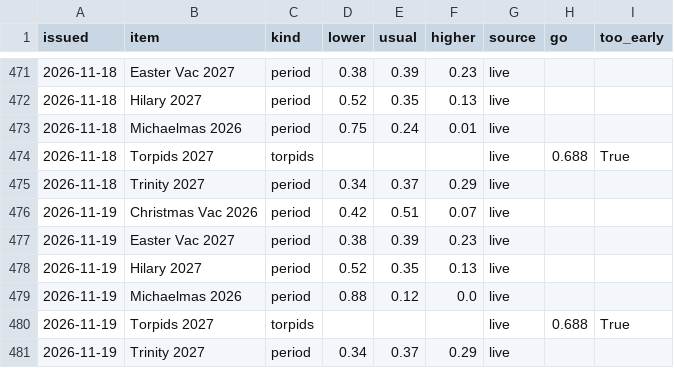
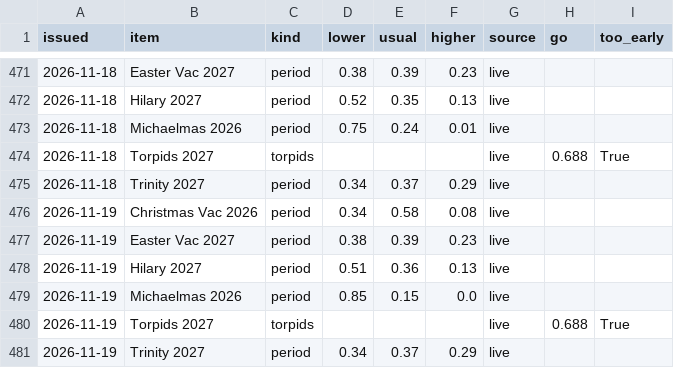
Before and after one commit to robertdoanesolomon/Flag_Predictor, a CSV file: data/termly/outlook_history.csv, drawn as a sheet; only a part is shown, gaps mark what is left out.

```diff
--- a/data/termly/outlook_history.csv
+++ b/data/termly/outlook_history.csv
@@ -475,6 +475,6 @@ issued,item,kind,lower,usual,higher,source,go,too_early
 2026-11-18,Trinity 2027,period,0.34,0.37,0.29,live,,
-2026-11-19,Christmas Vac 2026,period,0.42,0.51,0.07,live,,
+2026-11-19,Christmas Vac 2026,period,0.34,0.58,0.08,live,,
 2026-11-19,Easter Vac 2027,period,0.38,0.39,0.23,live,,
-2026-11-19,Hilary 2027,period,0.52,0.35,0.13,live,,
-2026-11-19,Michaelmas 2026,period,0.88,0.12,0.0,live,,
+2026-11-19,Hilary 2027,period,0.51,0.36,0.13,live,,
+2026-11-19,Michaelmas 2026,period,0.85,0.15,0.0,live,,
 2026-11-19,Torpids 2027,torpids,,,,live,0.688,True
```
Also changed, not shown: data/termly/ec46_log.csv, 2 other files.
